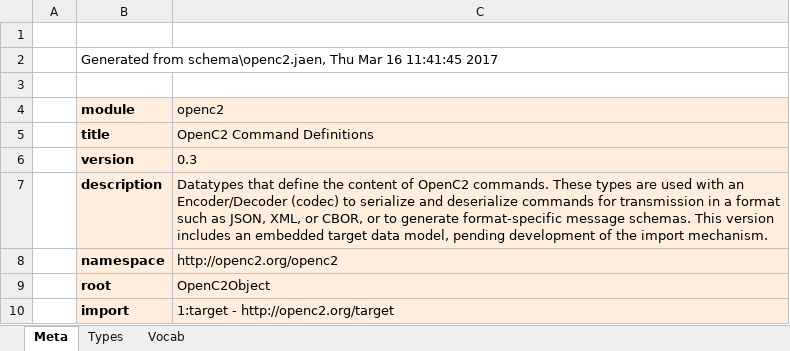
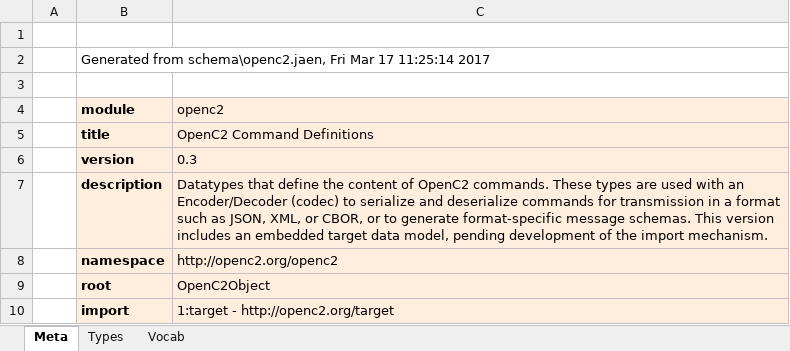
Before and after one commit to OpenC2-org/openc2-davaya, an Excel workbook: pub-jaen/jaen/schema_gen/openc2_genj.xlsx, sheet Meta, drawn as a sheet; values as stored, in another font and other column widths than the file's, no borders; the diff names each change by its address in the sheet, - before the commit and + after, or states it on an @@ line.

```diff
--- a/pub-jaen/jaen/schema_gen/openc2_genj.xlsx (sheet Meta)
+++ b/pub-jaen/jaen/schema_gen/openc2_genj.xlsx (sheet Meta)
-B2 (module): …from schema\openc2.jaen, Thu Mar 16 11:41:45 2017
+B2 (module): …from schema\openc2.jaen, Fri Mar 17 11:25:14 2017
```
Also changed, not shown: pub-jaen/jaen/schema_gen/cybox_genj.xlsx, 7 other files.
